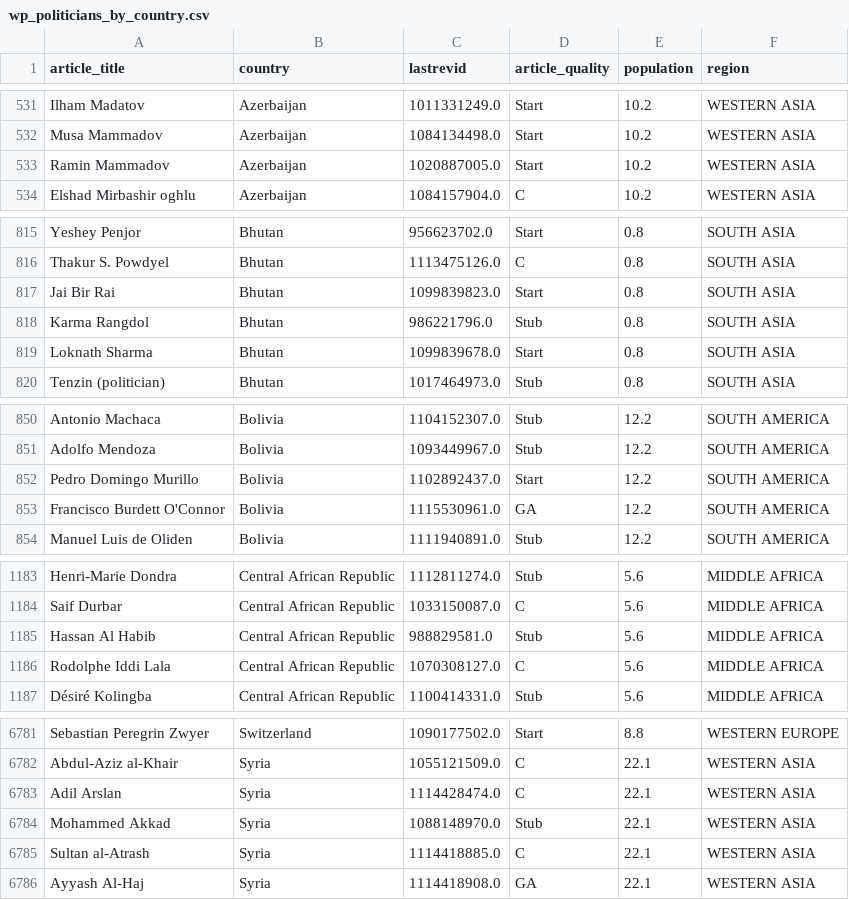
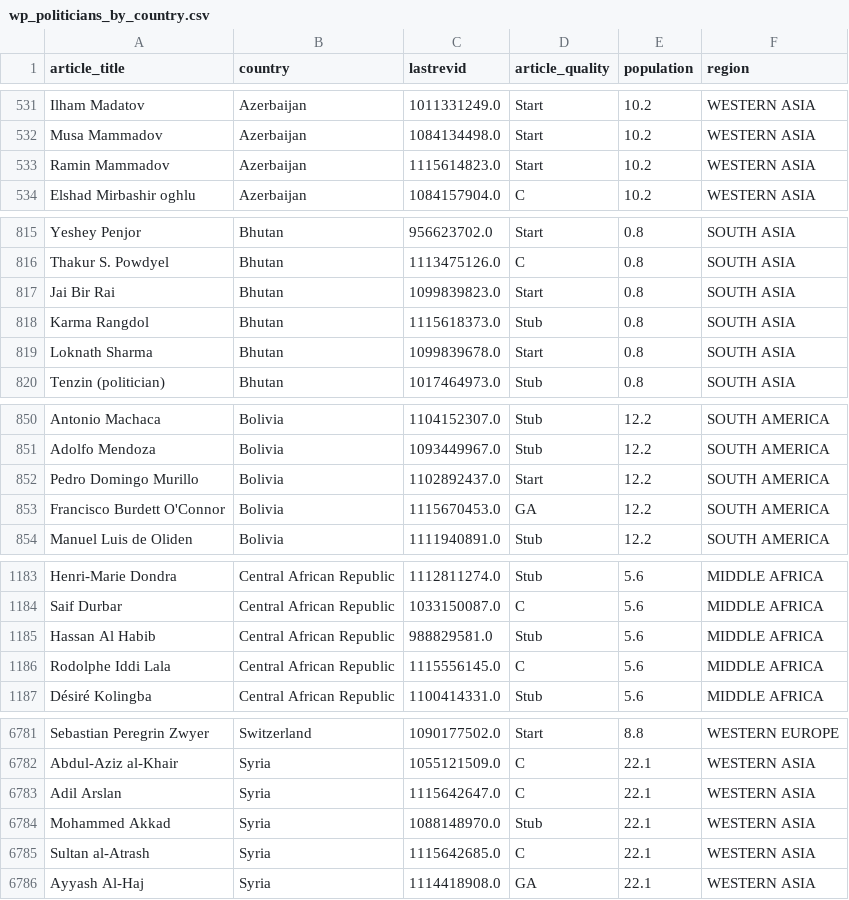
Before and after one commit to TharunKumarReddy5/data-512-homework_2, a CSV file: output/wp_politicians_by_country.csv, drawn as a sheet; only a part is shown, gaps mark what is left out; the diff covers the shown part only.

```diff
--- a/output/wp_politicians_by_country.csv
+++ b/output/wp_politicians_by_country.csv
@@ -532,3 +532,3 @@ Ilham Madatov,Azerbaijan,1011331249.0,Start,10.2,WESTERN ASIA
 Musa Mammadov,Azerbaijan,1084134498.0,Start,10.2,WESTERN ASIA
-Ramin Mammadov,Azerbaijan,1020887005.0,Start,10.2,WESTERN ASIA
+Ramin Mammadov,Azerbaijan,1115614823.0,Start,10.2,WESTERN ASIA
 Elshad Mirbashir oghlu,Azerbaijan,1084157904.0,C,10.2,WESTERN ASIA
@@ -817,3 +817,3 @@ Thakur S. Powdyel,Bhutan,1113475126.0,C,0.8,SOUTH ASIA
 Jai Bir Rai,Bhutan,1099839823.0,Start,0.8,SOUTH ASIA
-Karma Rangdol,Bhutan,986221796.0,Stub,0.8,SOUTH ASIA
+Karma Rangdol,Bhutan,1115618373.0,Stub,0.8,SOUTH ASIA
 Loknath Sharma,Bhutan,1099839678.0,Start,0.8,SOUTH ASIA
@@ -852,3 +852,3 @@ Adolfo Mendoza,Bolivia,1093449967.0,Stub,12.2,SOUTH AMERICA
 Pedro Domingo Murillo,Bolivia,1102892437.0,Start,12.2,SOUTH AMERICA
-Francisco Burdett O'Connor,Bolivia,1115530961.0,GA,12.2,SOUTH AMERICA
+Francisco Burdett O'Connor,Bolivia,1115670453.0,GA,12.2,SOUTH AMERICA
 Manuel Luis de Oliden,Bolivia,1111940891.0,Stub,12.2,SOUTH AMERICA
@@ -1185,3 +1185,3 @@ Saif Durbar,Central African Republic,1033150087.0,C,5.6,MIDDLE AFRICA
 Hassan Al Habib,Central African Republic,988829581.0,Stub,5.6,MIDDLE AFRICA
-Rodolphe Iddi Lala,Central African Republic,1070308127.0,C,5.6,MIDDLE AFRICA
+Rodolphe Iddi Lala,Central African Republic,1115556145.0,C,5.6,MIDDLE AFRICA
 Désiré Kolingba,Central African Republic,1100414331.0,Stub,5.6,MIDDLE AFRICA
@@ -6782,5 +6782,5 @@ Sebastian Peregrin Zwyer,Switzerland,1090177502.0,Start,8.8,WESTERN EUROPE
 Abdul-Aziz al-Khair,Syria,1055121509.0,C,22.1,WESTERN ASIA
-Adil Arslan,Syria,1114428474.0,C,22.1,WESTERN ASIA
+Adil Arslan,Syria,1115642647.0,C,22.1,WESTERN ASIA
 Mohammed Akkad,Syria,1088148970.0,Stub,22.1,WESTERN ASIA
-Sultan al-Atrash,Syria,1114418885.0,C,22.1,WESTERN ASIA
+Sultan al-Atrash,Syria,1115642685.0,C,22.1,WESTERN ASIA
 Ayyash Al-Haj,Syria,1114418908.0,GA,22.1,WESTERN ASIA
```
Also changed, not shown: 45 edited cells elsewhere in this file, 5 other files.
